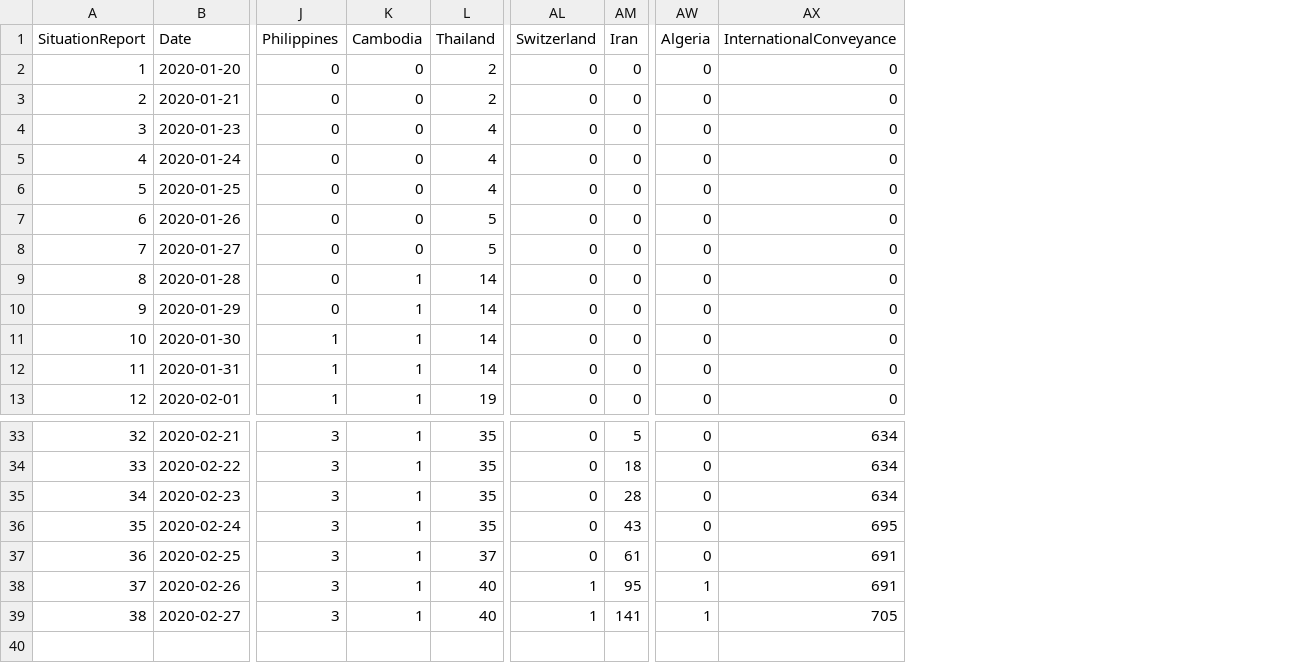
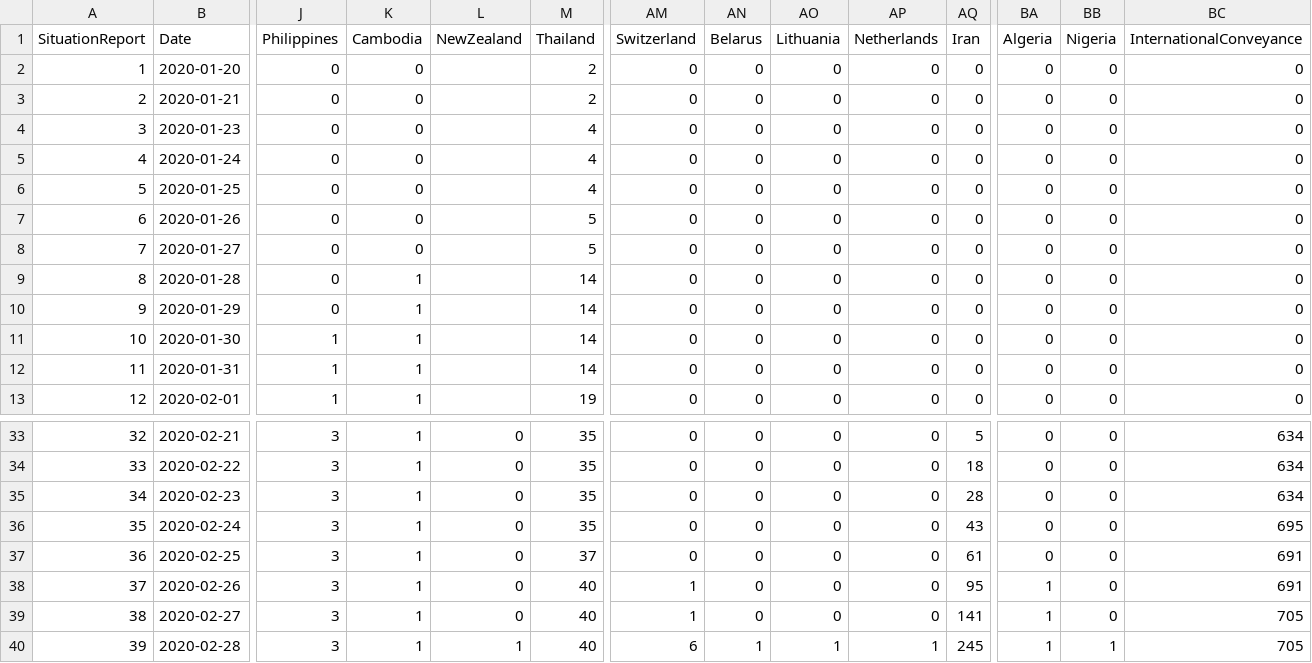
Before and after one commit to eebrown/data2019nCoV, a CSV file: data-raw/WHO_SR.csv, drawn as a sheet; only a part is shown, gaps mark what is left out; rows hold the shown columns only; the diff names each change by its address in the sheet, - before the commit and + after, or states it on an @@ line.

```diff
--- a/data-raw/WHO_SR.csv
+++ b/data-raw/WHO_SR.csv
+column L (NewZealand), rows 33-39: all 0
+column AN (Belarus), rows 2-13: all 0; rows 33-39: all 0
+column AO (Lithuania), rows 2-13: all 0; rows 33-39: all 0
+column AP (Netherlands), rows 2-13: all 0; rows 33-39: all 0
+column BB (Nigeria), rows 2-13: all 0; rows 33-39: all 0
+row 40: 39 | 2020-02-28 | 3 | 1 | 1 | 40 | 6 | 1 | 1 | 1 | 245 | 1 | 1 | 705
```
Also changed, not shown: 7 other files.
